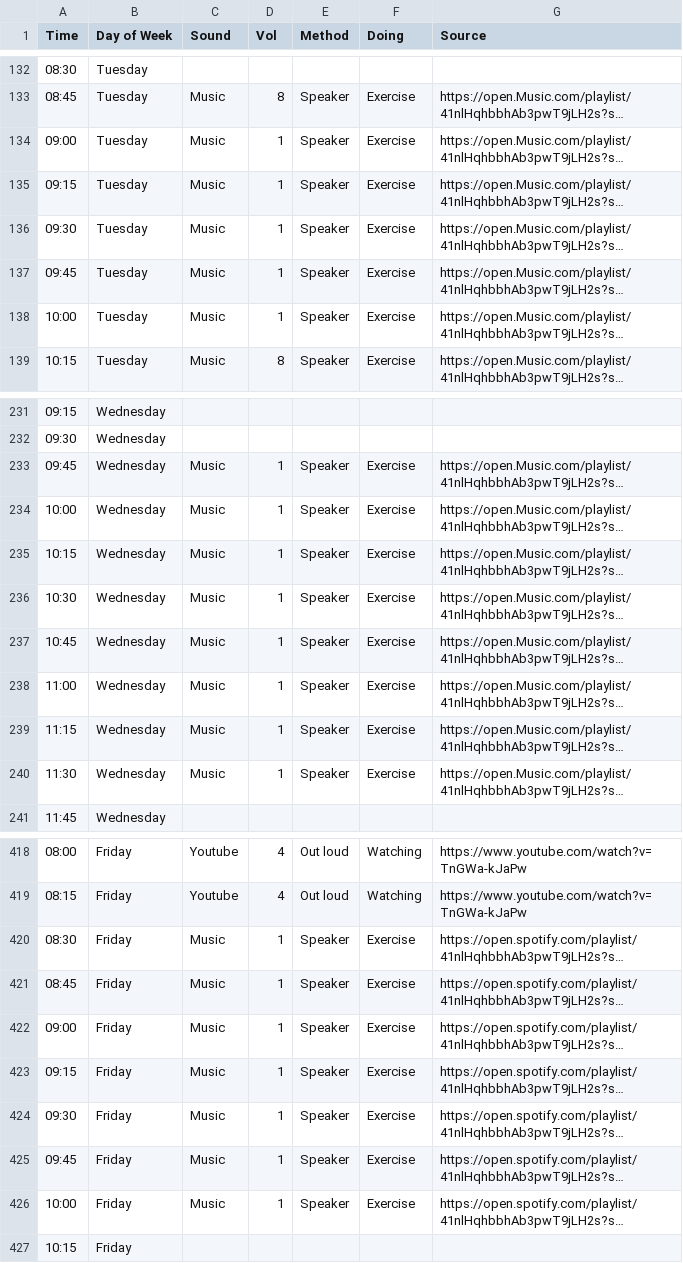
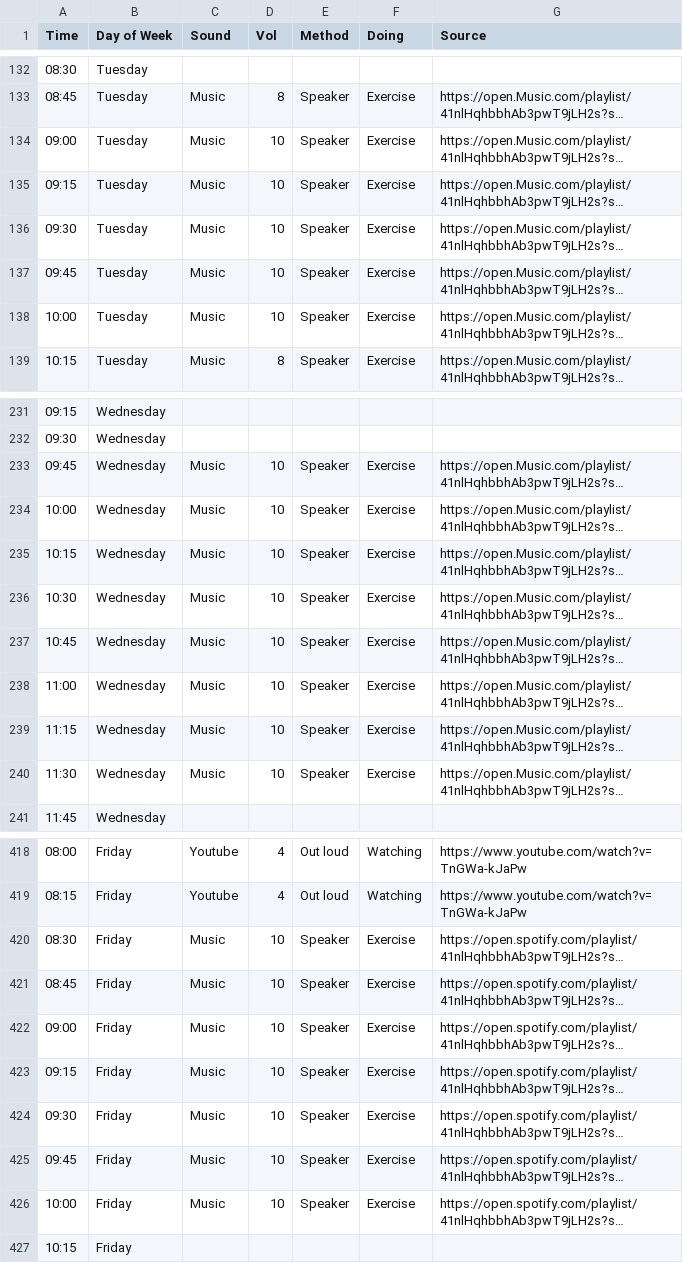
Before and after one commit to jessvoiture/sound_week, a CSV file: datasets/sound_patterns_real.csv, drawn as a sheet; only a part is shown, gaps mark what is left out; long unchanged cells end in …; the diff covers the shown part only; the diff names each change by its address in the sheet, - before the commit and + after, or states it on an @@ line.

```diff
--- a/datasets/sound_patterns_real.csv
+++ b/datasets/sound_patterns_real.csv
-D134:D138 (Vol): 1
+D134:D138 (Vol): 10
-D233:D240 (Vol): 1
+D233:D240 (Vol): 10
-D420:D426 (Vol): 1
+D420:D426 (Vol): 10
```
Also changed, not shown: 8 edited cells elsewhere in this file, 2 other files.
